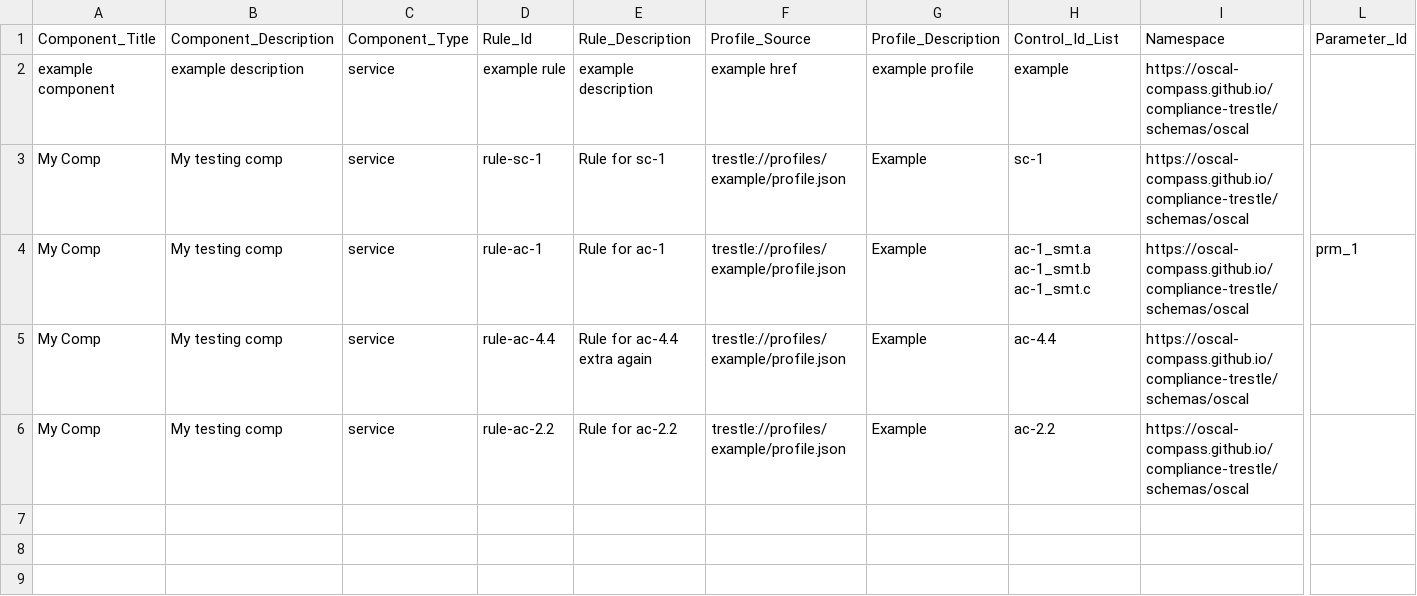
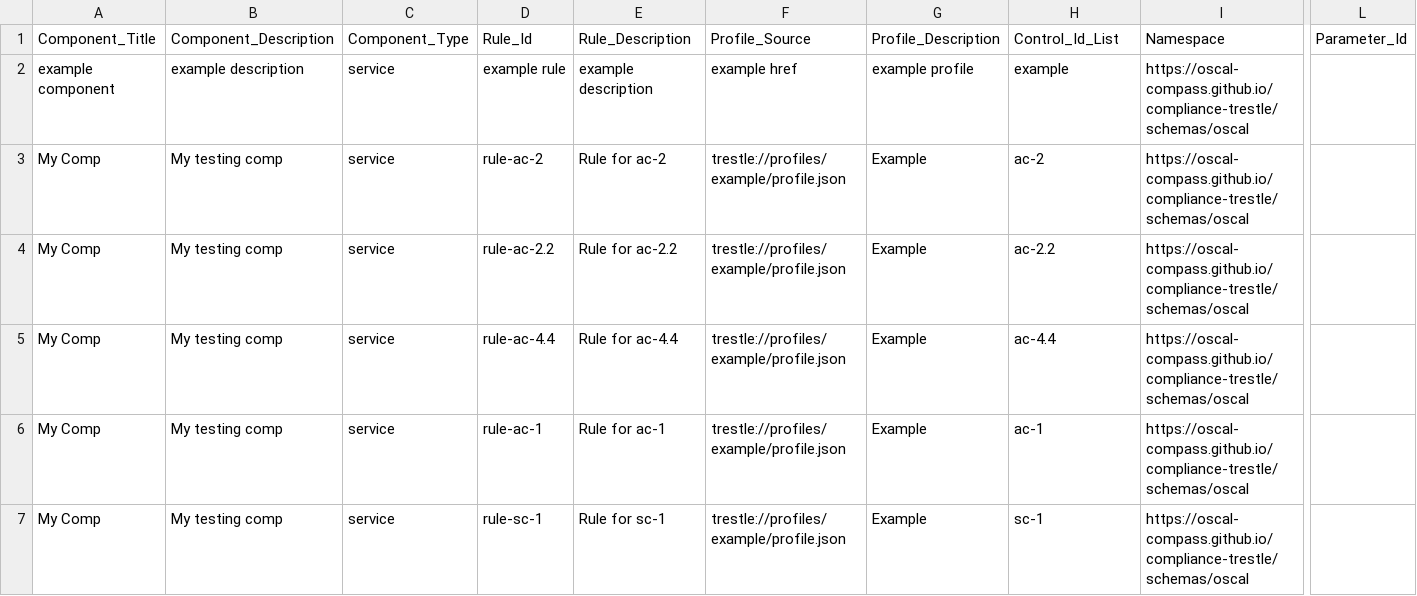
Before and after one commit to jpower432/trestlebot-demo, a CSV file: test_comp.csv, drawn as a sheet; only a part is shown, gaps mark what is left out; removed rows and columns are numbered as before the commit, all else as after; rows hold the shown columns only; the diff names each change by its address in the sheet, - before the commit and + after, or states it on an @@ line.

```diff
--- a/test_comp.csv
+++ b/test_comp.csv
+row 3: My Comp | My testing comp | service | rule-ac-2 | Rule for ac-2 | trestle://profiles/example/profile.json | Example | ac-2 | https://oscal-compass.github.io/compliance-trestle/schemas/oscal
@@ row 6 moved to row 4: My Comp @@
+row 5: My Comp | My testing comp | service | rule-ac-4.4 | Rule for ac-4.4 | trestle://profiles/example/profile.json | Example | ac-4.4 | https://oscal-compass.github.io/compliance-trestle/schemas/oscal
+row 6: My Comp | My testing comp | service | rule-ac-1 | Rule for ac-1 | trestle://profiles/example/profile.json | Example | ac-1 | https://oscal-compass.github.io/compliance-trestle/schemas/oscal
-row 4: My Comp | My testing comp | service | rule-ac-1 | Rule for ac-1 | trestle://profiles/example/profile.json | Example | ac-1_smt.a ac-1_smt.b ac-1_smt.c | https://oscal-compass.github.io/compliance-trestle/schemas/oscal | prm_1
-row 5: My Comp | My testing comp | service | rule-ac-4.4 | Rule for ac-4.4 extra again | trestle://profiles/example/profile.json | Example | ac-4.4 | https://oscal-compass.github.io/compliance-trestle/schemas/oscal
```
Also changed, not shown: 4 other files.
